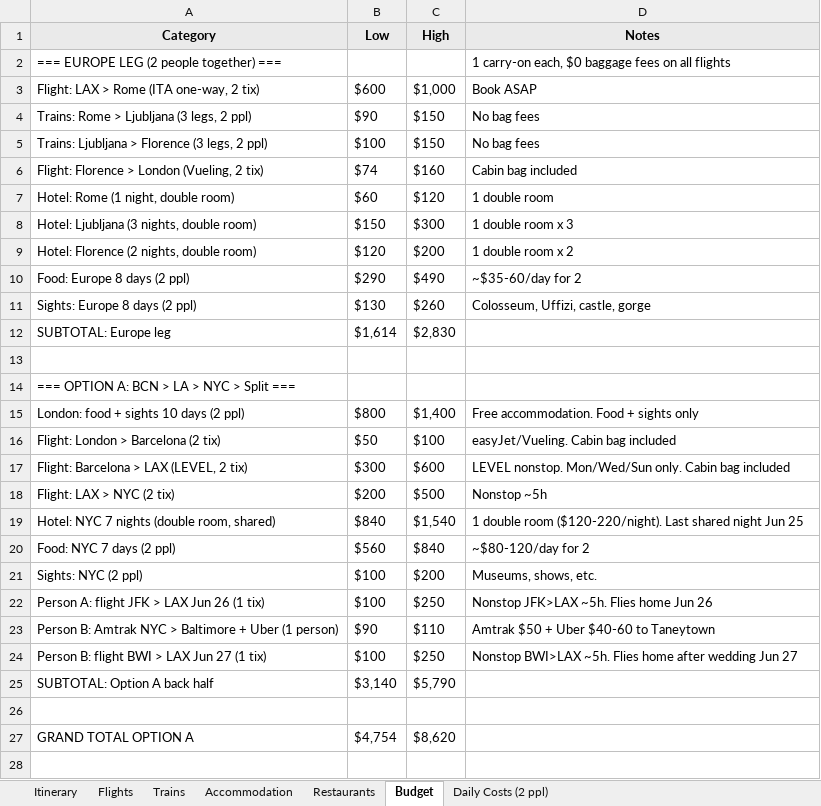
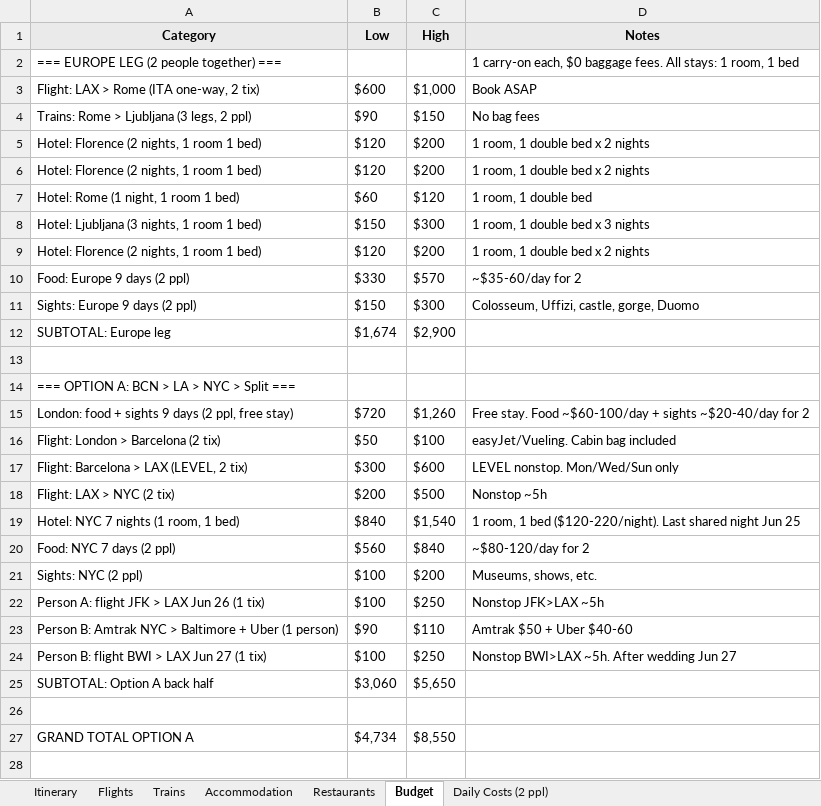
Before and after one commit to cavandonohoe/cavandonohoe.github.io, an Excel workbook: europe_nyc_trip_plan.xlsx, sheet Budget, drawn as a sheet; only a part is shown; values as stored, in another font and other column widths than the file's, no borders; charts and pictures not drawn; removed rows and columns are numbered as before the commit, all else as after; the diff covers the shown part only; the diff names each change by its address in the sheet, - before the commit and + after, or states it on an @@ line.

```diff
--- a/europe_nyc_trip_plan.xlsx (sheet Budget)
+++ b/europe_nyc_trip_plan.xlsx (sheet Budget)
-D2 (Notes): …$0 baggage fees on all flights
+D2 (Notes): …$0 baggage fees. All stays: 1 room, 1 bed
-row 5: Trains: Ljubljana > Florence (3 legs, 2 ppl) | $100 | $150 | No bag fees
-row 6: Flight: Florence > London (Vueling, 2 tix) | $74 | $160 | Cabin bag included
+row 5: Hotel: Florence (2 nights, 1 room 1 bed) | $120 | $200 | 1 room, 1 double bed x 2 nights
+row 6: Hotel: Florence (2 nights, 1 room 1 bed) | $120 | $200 | 1 room, 1 double bed x 2 nights
-A7 (Category): Hotel: Rome (1 night, double room)
+A7 (Category): Hotel: Rome (1 night, 1 room 1 bed)
-D7 (Notes): 1 double room
+D7 (Notes): 1 room, 1 double bed
-A8 (Category): Hotel: Ljubljana (3 nights, double room)
+A8 (Category): Hotel: Ljubljana (3 nights, 1 room 1 bed)
-D8 (Notes): 1 double room x 3
+D8 (Notes): 1 room, 1 double bed x 3 nights
-A9 (Category): Hotel: Florence (2 nights, double room)
+A9 (Category): Hotel: Florence (2 nights, 1 room 1 bed)
-D9 (Notes): 1 double room x 2
+D9 (Notes): 1 room, 1 double bed x 2 nights
-row 10: Food: Europe 8 days (2 ppl) | $290 | $490 | ~$35-60/day for 2
-row 11: Sights: Europe 8 days (2 ppl) | $130 | $260 | Colosseum, Uffizi, castle, gorge
+row 10: Food: Europe 9 days (2 ppl) | $330 | $570 | ~$35-60/day for 2
+row 11: Sights: Europe 9 days (2 ppl) | $150 | $300 | Colosseum, Uffizi, castle, gorge, Duomo
-B12 (Low): $1,614
+B12 (Low): $1,674
-C12 (High): $2,830
+C12 (High): $2,900
-row 15: London: food + sights 10 days (2 ppl) | $800 | $1,400 | Free accommodation. Food + sights only
+row 15: London: food + sights 9 days (2 ppl, free stay) | $720 | $1,260 | Free stay. Food ~$60-100/day + sights ~$20-40/day for 2
-D17 (Notes): LEVEL nonstop. Mon/Wed/Sun only. Cabin bag included
+D17 (Notes): LEVEL nonstop. Mon/Wed/Sun only
-A19 (Category): Hotel: NYC 7 nights (double room, shared)
+A19 (Category): Hotel: NYC 7 nights (1 room, 1 bed)
-D19 (Notes): 1 double room ($120-220/night). Last…
+D19 (Notes): 1 room, 1 bed ($120-220/night). Last…
-D22 (Notes): Nonstop JFK>LAX ~5h. Flies home Jun 26
+D22 (Notes): Nonstop JFK>LAX ~5h
-D23 (Notes): Amtrak $50 + Uber $40-60 to Taneytown
+D23 (Notes): Amtrak $50 + Uber $40-60
-D24 (Notes): …BWI>LAX ~5h. Flies home after wedding Jun…
+D24 (Notes): …BWI>LAX ~5h. After wedding Jun…
-B25 (Low): $3,140
+B25 (Low): $3,060
-C25 (High): $5,790
+C25 (High): $5,650
-B27 (Low): $4,754
+B27 (Low): $4,734
-C27 (High): $8,620
+C27 (High): $8,550
```
Also changed, not shown: 1 added row, 1 removed row and 10 edited cells elsewhere in this sheet, sheet Itinerary, sheet Accommodation, sheet Daily Costs (2 ppl), 19 other files.
